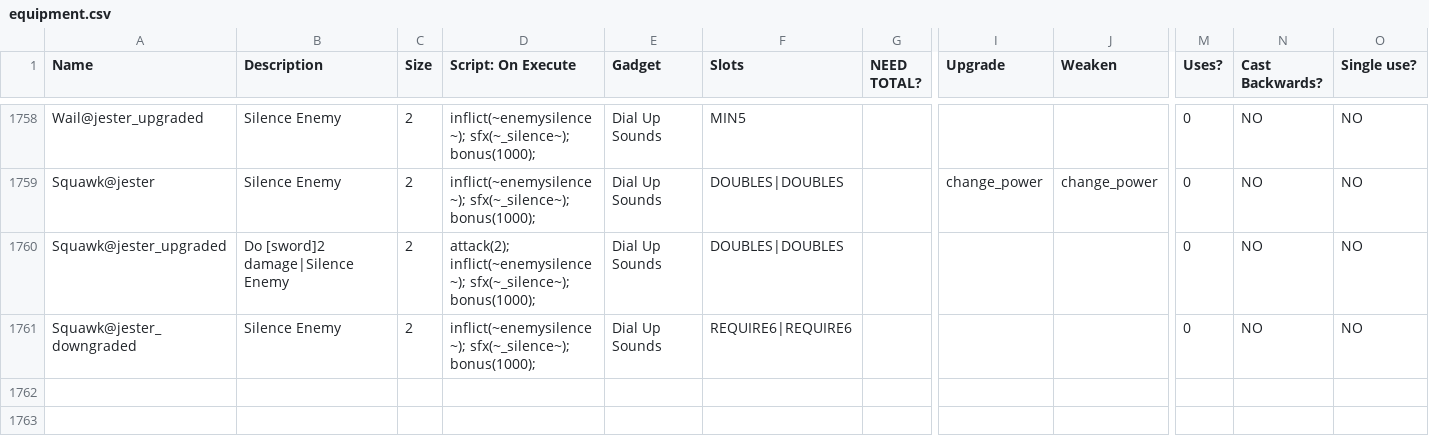
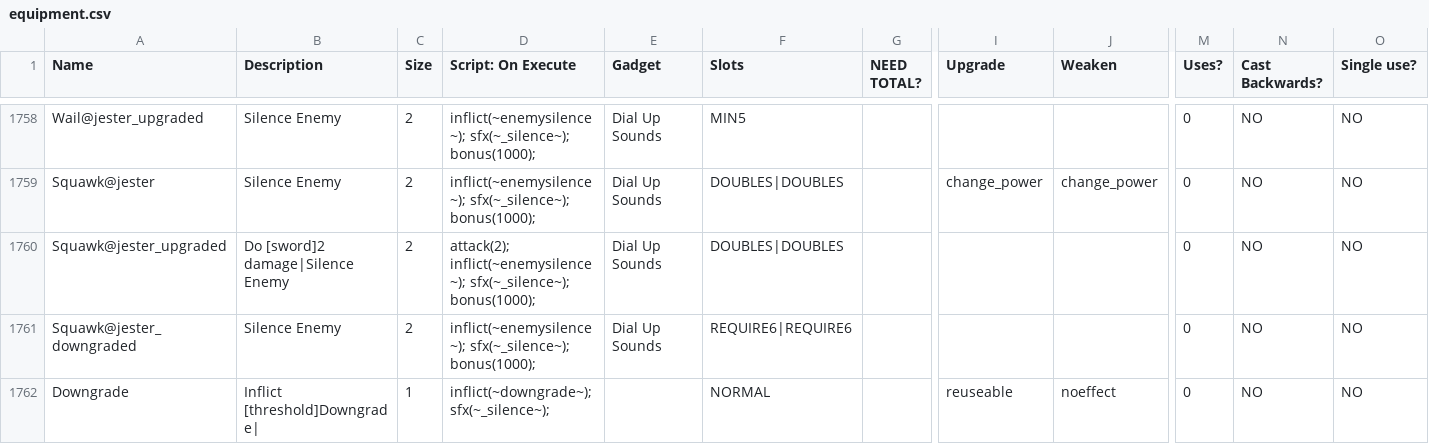
Before and after one commit to godisgoodmatt/christmasspecial, a CSV file: _append/data/text/equipment.csv, drawn as a sheet; only a part is shown, gaps mark what is left out; rows hold the shown columns only; the diff names each change by its address in the sheet, - before the commit and + after, or states it on an @@ line.

```diff
--- a/_append/data/text/equipment.csv
+++ b/_append/data/text/equipment.csv
+row 1762: Downgrade | Inflict [threshold]Downgrade| | 1 | inflict(~downgrade~); sfx(~_silence~); |  | NORMAL |  | reuseable | noeffect | 0 | NO | NO
```
Also changed, not shown: _append/data/text/fighters.csv, _append/data/text/statuseffects.csv, 1 other file.
